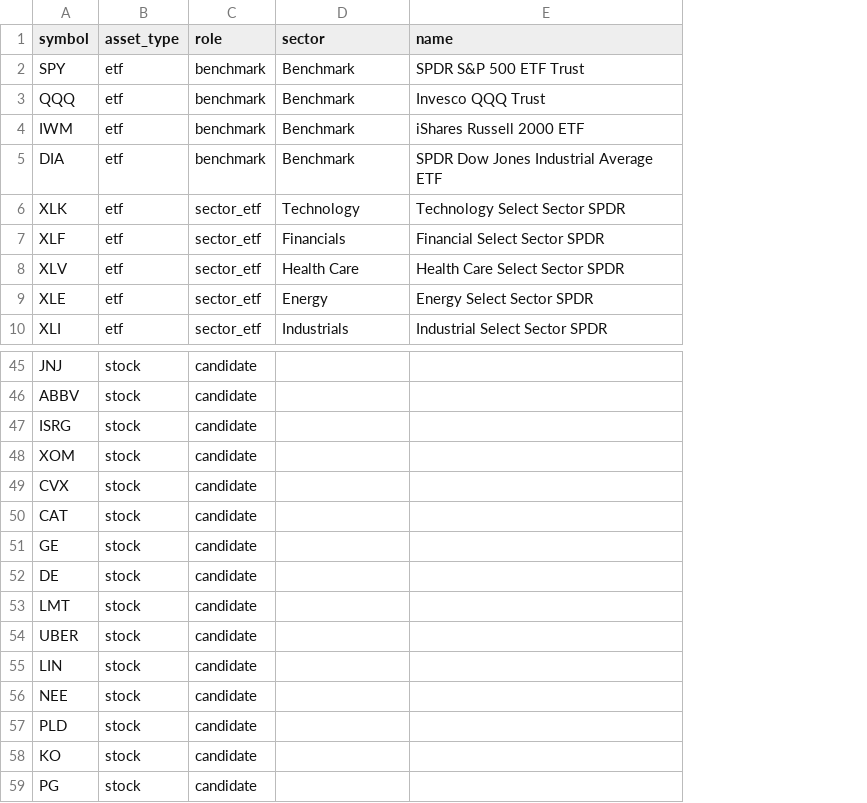
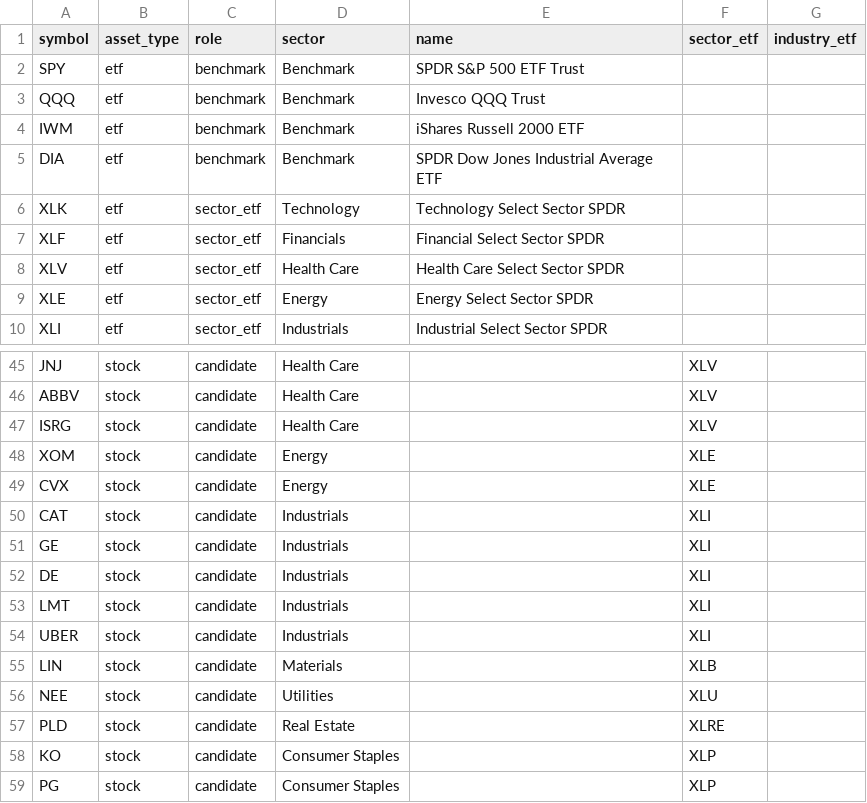
Before and after one commit to LyasJl1/StockHunter, a CSV file: stockhunter/universe/us_seed.csv, drawn as a sheet; only a part is shown, gaps mark what is left out; the diff covers the shown part only; the diff names each change by its address in the sheet, - before the commit and + after, or states it on an @@ line.

```diff
--- a/stockhunter/universe/us_seed.csv
+++ b/stockhunter/universe/us_seed.csv
+column F (sector_etf), rows 45-59: XLV | XLV | XLV | XLE | XLE | XLI | XLI | XLI | XLI | XLI | XLB | XLU | XLRE | XLP | XLP
+column G (industry_etf), empty
-D45:D47 (sector): (empty)
+D45:D47 (sector): Health Care
-D48:D49 (sector): (empty)
+D48:D49 (sector): Energy
-D50:D54 (sector): (empty)
+D50:D54 (sector): Industrials
-D55 (sector): (empty)
+D55 (sector): Materials
-D56 (sector): (empty)
+D56 (sector): Utilities
-D57 (sector): (empty)
+D57 (sector): Real Estate
-D58:D59 (sector): (empty)
+D58:D59 (sector): Consumer Staples
```
Also changed, not shown: 27 edited cells elsewhere in this file, 19 other files.
